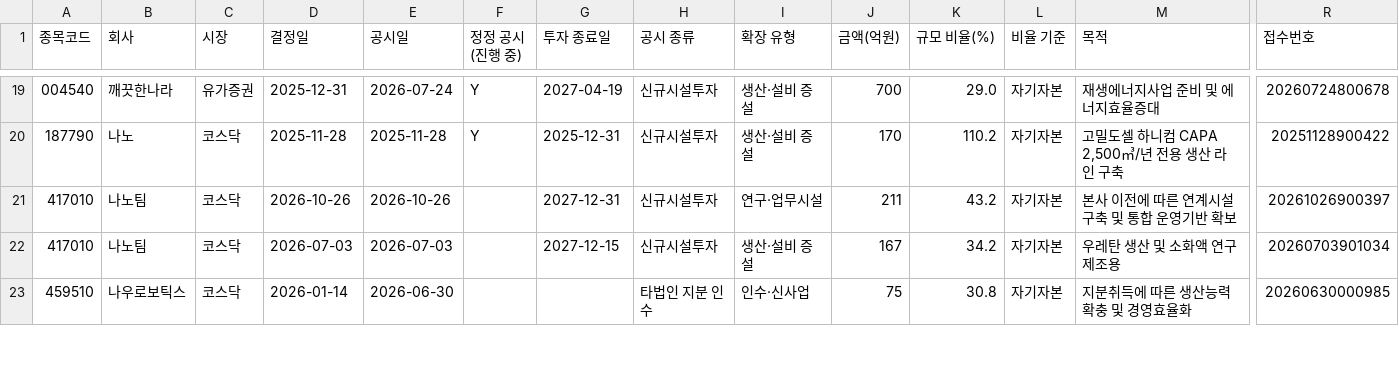
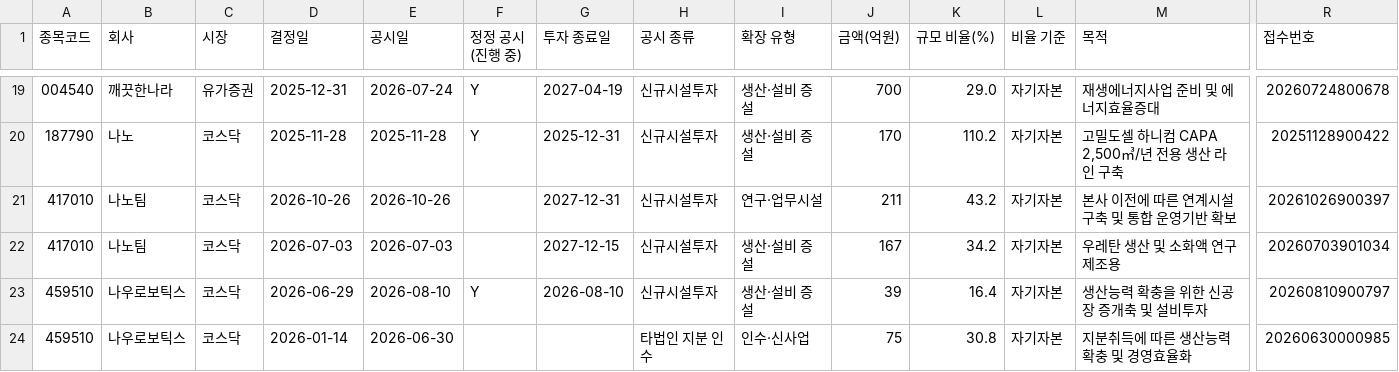
Before and after one commit to W-X-Z/DCM-Trend, a CSV file: research/expansion/data/events.csv, drawn as a sheet; only a part is shown, gaps mark what is left out; rows hold the shown columns only; the diff covers the shown part only; the diff names each change by its address in the sheet, - before the commit and + after, or states it on an @@ line.

```diff
--- a/research/expansion/data/events.csv
+++ b/research/expansion/data/events.csv
+row 23: 459510 | 나우로보틱스 | 코스닥 | 2026-06-29 | 2026-08-10 | Y | 2026-08-10 | 신규시설투자 | 생산·설비 증설 | 39 | 16.4 | 자기자본 | 생산능력 확충을 위한 신공장 증개축 및 설비투자 | 20260810900797
```
Also changed, not shown: 5 added rows, 3 removed rows and 1 edited cell elsewhere in this file, research/expansion/data/companies.csv, 2 other files.
